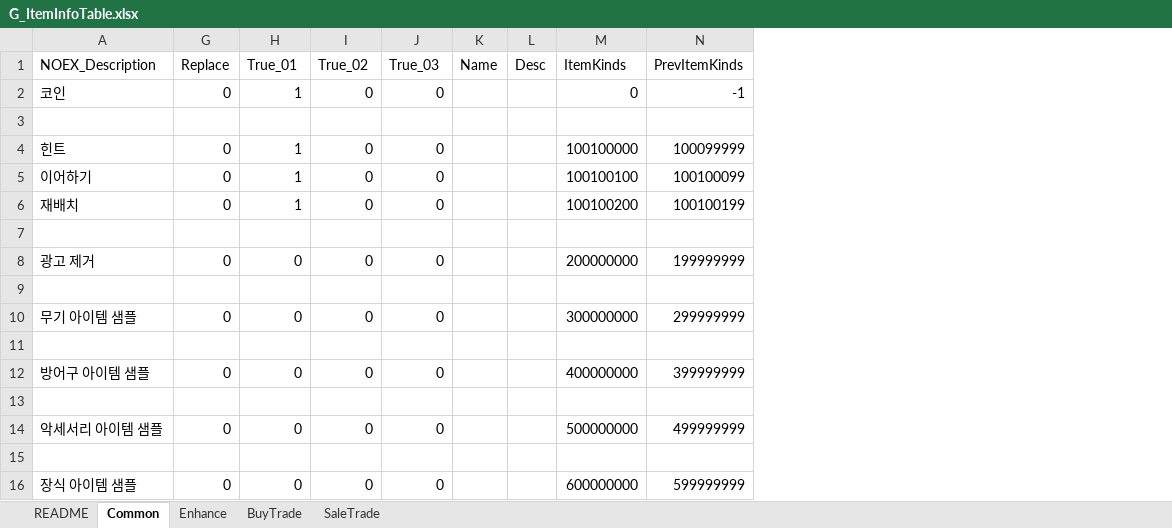
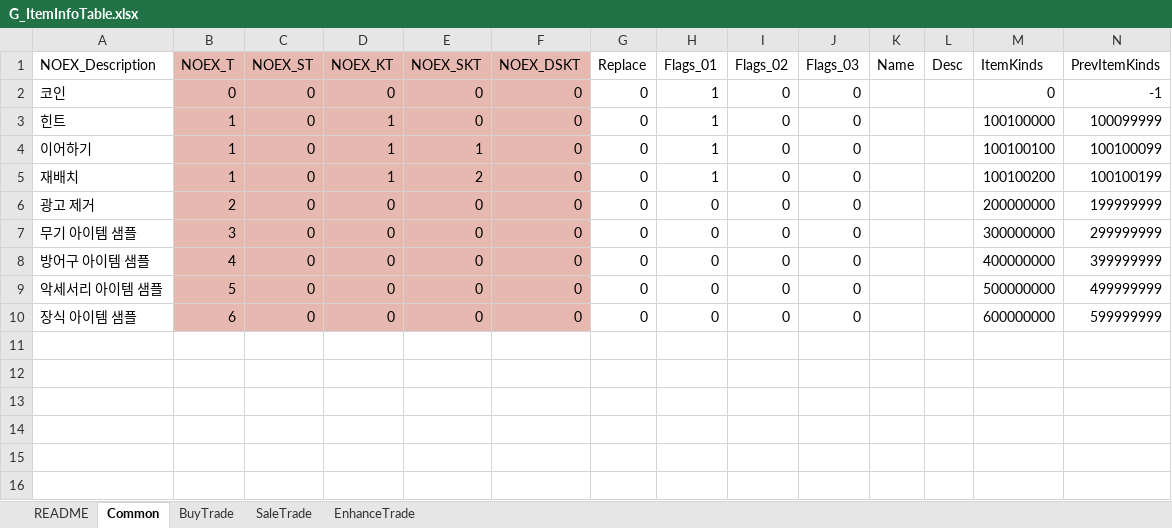
Before and after one commit to devmodle/0300000001.module_unitypackages, an Excel workbook: Templates/Tables/ItemInfo/G_ItemInfoTable.xlsx, sheet Common, drawn as a sheet; only a part is shown; values as stored, in another font and other column widths than the file's, no borders; charts and pictures not drawn; removed rows and columns are numbered as before the commit, all else as after; rows hold the shown columns only; the diff names each change by its address in the sheet, - before the commit and + after, or states it on an @@ line.

```diff
--- a/Templates/Tables/ItemInfo/G_ItemInfoTable.xlsx (sheet Common)
+++ b/Templates/Tables/ItemInfo/G_ItemInfoTable.xlsx (sheet Common)
-sheet tab: Enhance
+sheet tab: EnhanceTrade
@@ column B (NOEX_T) unhidden, rows 2-10: 0 | 1 | 1 | 1 | 2 | 3 | 4 | 5 | 6 @@
@@ column C (NOEX_ST) unhidden, rows 2-10: all 0 @@
@@ column D (NOEX_KT) unhidden, rows 2-10: 0 | 1 | 1 | 1 | 0 | 0 | 0 | 0 | 0 @@
@@ column E (NOEX_SKT) unhidden, rows 2-10: 0 | 0 | 1 | 2 | 0 | 0 | 0 | 0 | 0 @@
@@ column F (NOEX_DSKT) unhidden, rows 2-10: all 0 @@
-H1: True_01
+H1: Flags_01
-I1: True_02
+I1: Flags_02
-J1: True_03
+J1: Flags_03
-row 3: (empty)
-row 7: (empty)
-row 9: (empty)
-row 11: (empty)
-row 13: (empty)
-row 15: (empty)
```
Also changed, not shown: sheet BuyTrade, sheet SaleTrade, formulas that keep their value, Templates/Tables/EtcInfo/G_EtcInfoTable.xlsx, Templates/Tables/MissionInfo/G_MissionInfoTable.xlsx, 16 other files.
